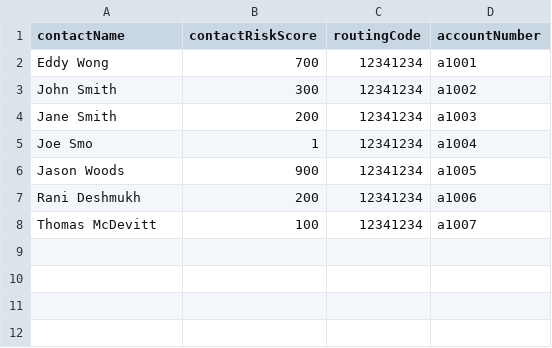
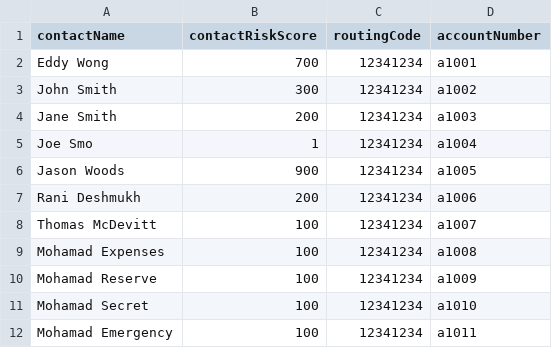
Before and after one commit to eddywongch/bank, a CSV file: back/Account.csv, drawn as a sheet; the diff names each change by its address in the sheet, - before the commit and + after, or states it on an @@ line.

Commit message:
Adding Mohamad

```diff
--- a/back/Account.csv
+++ b/back/Account.csv
+row 9: Mohamad Expenses | 100 | 12341234 | a1008
+row 10: Mohamad Reserve | 100 | 12341234 | a1009
+row 11: Mohamad Secret | 100 | 12341234 | a1010
+row 12: Mohamad Emergency | 100 | 12341234 | a1011
```
Also changed, not shown: 7 other files.
